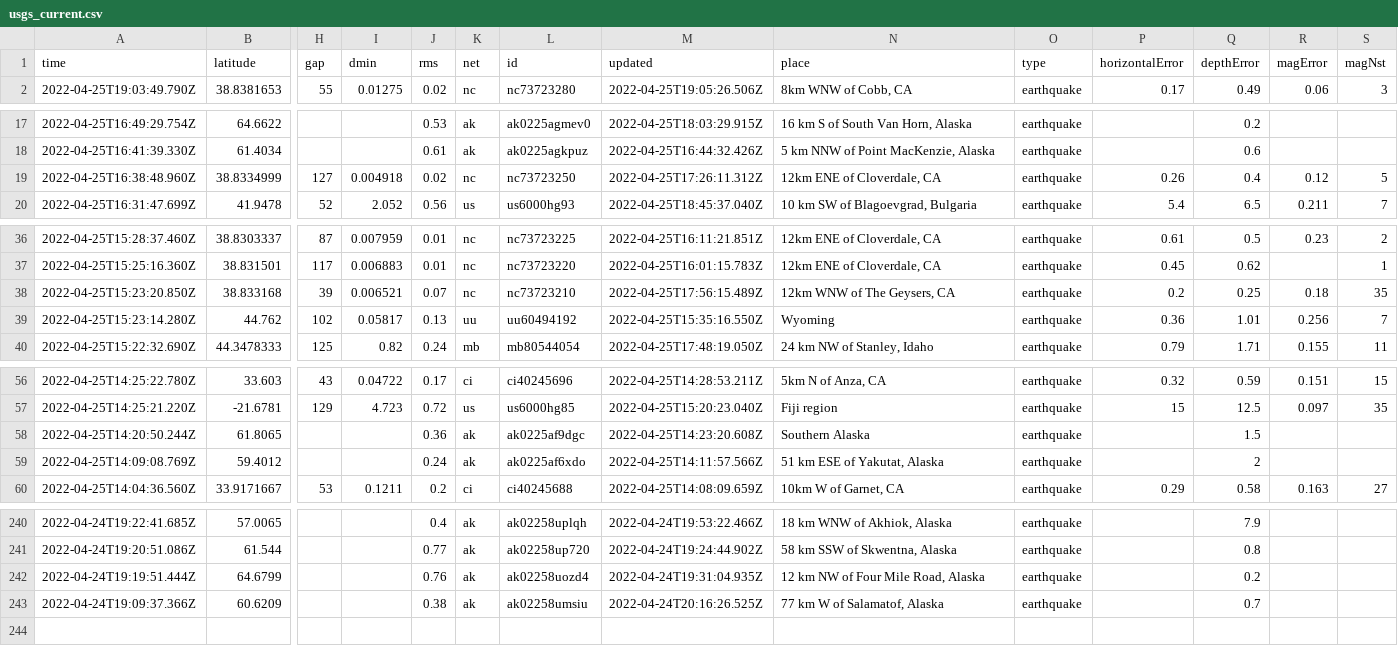
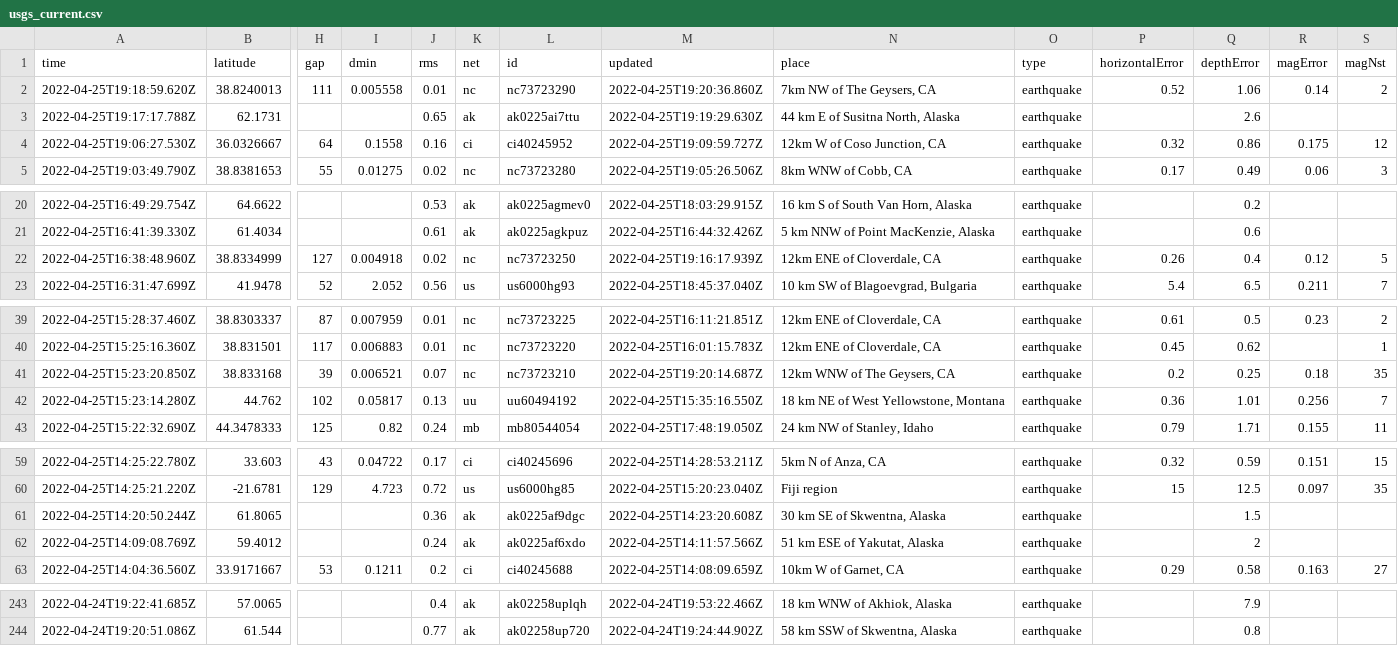
Before and after one commit to cveltri/my-data-robot, a CSV file: usgs_current.csv, drawn as a sheet; only a part is shown, gaps mark what is left out; removed rows and columns are numbered as before the commit, all else as after; rows hold the shown columns only; the diff covers the shown part only; the diff names each change by its address in the sheet, - before the commit and + after, or states it on an @@ line.

```diff
--- a/usgs_current.csv
+++ b/usgs_current.csv
+row 2: 2022-04-25T19:18:59.620Z | 38.8240013 | 111 | 0.005558 | 0.01 | nc | nc73723290 | 2022-04-25T19:20:36.860Z | 7km NW of The Geysers, CA | earthquake | 0.52 | 1.06 | 0.14 | 2
+row 3: 2022-04-25T19:17:17.788Z | 62.1731 |  |  | 0.65 | ak | ak0225ai7ttu | 2022-04-25T19:19:29.630Z | 44 km E of Susitna North, Alaska | earthquake |  | 2.6
+row 4: 2022-04-25T19:06:27.530Z | 36.0326667 | 64 | 0.1558 | 0.16 | ci | ci40245952 | 2022-04-25T19:09:59.727Z | 12km W of Coso Junction, CA | earthquake | 0.32 | 0.86 | 0.175 | 12
-M22 (updated): 2022-04-25T17:26:11.312Z
+M22 (updated): 2022-04-25T19:16:17.939Z
-M41 (updated): 2022-04-25T17:56:15.489Z
+M41 (updated): 2022-04-25T19:20:14.687Z
-N42 (place): Wyoming
+N42 (place): 18 km NE of West Yellowstone, Montana
-N61 (place): Southern Alaska
+N61 (place): 30 km SE of Skwentna, Alaska
-row 242: 2022-04-24T19:19:51.444Z | 64.6799 |  |  | 0.76 | ak | ak02258uozd4 | 2022-04-24T19:31:04.935Z | 12 km NW of Four Mile Road, Alaska | earthquake |  | 0.2
-row 243: 2022-04-24T19:09:37.366Z | 60.6209 |  |  | 0.38 | ak | ak02258umsiu | 2022-04-24T20:16:26.525Z | 77 km W of Salamatof, Alaska | earthquake |  | 0.7
```
Also changed, not shown: 6 edited cells elsewhere in this file.
